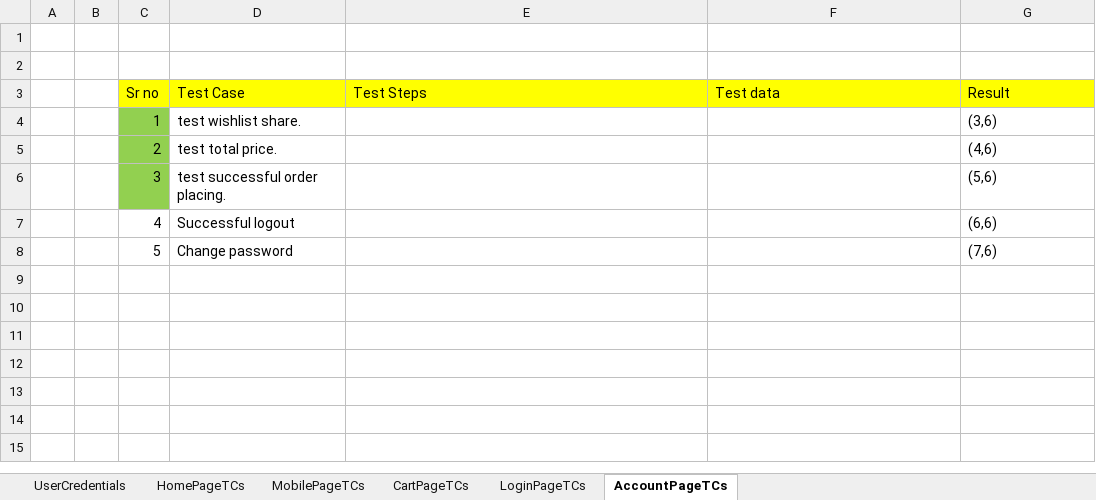
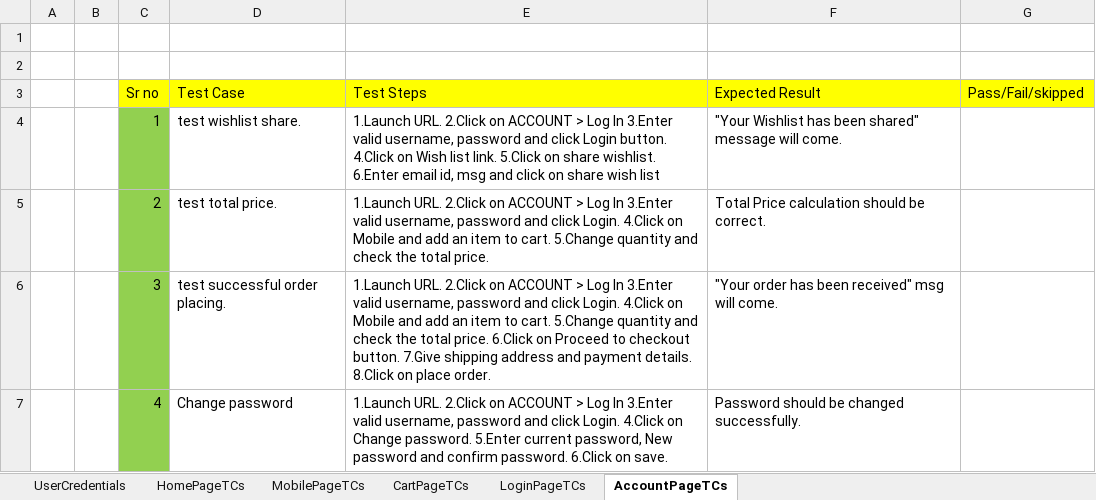
Before and after one commit to jyo92/Maven-Project, an Excel workbook: ProjectEcommerce/src/main/resources/testData.xlsx, sheet AccountPageTCs, drawn as a sheet; values as stored, in another font and other column widths than the file's, no borders; the diff names each change by its address in the sheet, - before the commit and + after, or states it on an @@ line.

```diff
--- a/ProjectEcommerce/src/main/resources/testData.xlsx (sheet AccountPageTCs)
+++ b/ProjectEcommerce/src/main/resources/testData.xlsx (sheet AccountPageTCs)
-F3: Test data
+F3: Expected Result
-G3: Result
+G3: Pass/Fail/skipped
-E4 (Test Steps): (empty)
+E4 (Test Steps): 1.Launch URL. 2.Click on ACCOUNT > Log In 3.Enter valid username, password and click Login button. 4.Click on Wish list link. 5.Click on share wishlist. 6.Enter email id, msg and click on share wish list
-F4 (Expected Result): (empty)
+F4 (Expected Result): "Your Wishlist has been shared" message will come.
-G4 (Pass/Fail/skipped): (3,6)
+G4 (Pass/Fail/skipped): (empty)
-E5 (Test Steps): (empty)
+E5 (Test Steps): 1.Launch URL. 2.Click on ACCOUNT > Log In 3.Enter valid username, password and click Login. 4.Click on Mobile and add an item to cart. 5.Change quantity and check the total price.
-F5 (Expected Result): (empty)
+F5 (Expected Result): Total Price calculation should be correct.
-G5 (Pass/Fail/skipped): (4,6)
+G5 (Pass/Fail/skipped): (empty)
-E6 (Test Steps): (empty)
+E6 (Test Steps): 1.Launch URL. 2.Click on ACCOUNT > Log In 3.Enter valid username, password and click Login. 4.Click on Mobile and add an item to cart. 5.Change quantity and check the total price. 6.Click on Proceed to checkout button. 7.Give shipping address and payment details. 8.Click on place order.
-F6 (Expected Result): (empty)
+F6 (Expected Result): "Your order has been received" msg will come.
-G6 (Pass/Fail/skipped): (5,6)
+G6 (Pass/Fail/skipped): (empty)
-C7 fill: none
+C7 fill: #92D050
-D7 (Test Case): Successful logout
+D7 (Test Case): Change password
-E7 (Test Steps): (empty)
+E7 (Test Steps): 1.Launch URL. 2.Click on ACCOUNT > Log In 3.Enter valid username, password and click Login. 4.Click on Change password. 5.Enter current password, New password and confirm password. 6.Click on save.
-F7 (Expected Result): (empty)
+F7 (Expected Result): Password should be changed successfully.
-G7 (Pass/Fail/skipped): (6,6)
+G7 (Pass/Fail/skipped): (empty)
-row 8:  |  | 5 | Change password |  |  | (7,6)
```
Also changed, not shown: sheet HomePageTCs, sheet CartPageTCs, sheet MobilePageTCs, sheet LoginPageTCs, sheet UserCredentials, 36 other files.
